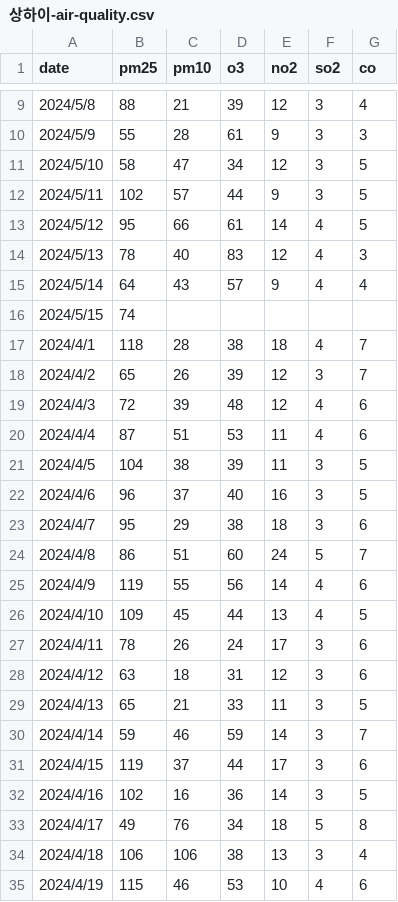
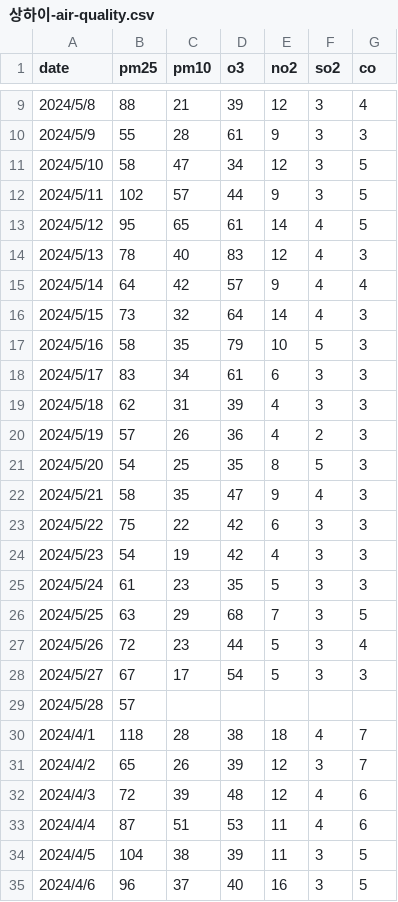
Before and after one commit to jaydenjeong/finedust_project, a CSV file: 데이터/중국미세먼지데이터/상하이-air-quality.csv, drawn as a sheet; only a part is shown, gaps mark what is left out; the shorter side is filled out with more unchanged rows.

```diff
--- a/데이터/중국미세먼지데이터/상하이-air-quality.csv
+++ b/데이터/중국미세먼지데이터/상하이-air-quality.csv
@@ -12,6 +12,19 @@ date, pm25, pm10, o3, no2, so2, co
 2024/5/11, 102, 57, 44, 9, 3, 5
-2024/5/12, 95, 66, 61, 14, 4, 5
+2024/5/12, 95, 65, 61, 14, 4, 5
 2024/5/13, 78, 40, 83, 12, 4, 3
-2024/5/14, 64, 43, 57, 9, 4, 4
-2024/5/15, 74, , , , ,
+2024/5/14, 64, 42, 57, 9, 4, 4
+2024/5/15, 73, 32, 64, 14, 4, 3
+2024/5/16, 58, 35, 79, 10, 5, 3
+2024/5/17, 83, 34, 61, 6, 3, 3
+2024/5/18, 62, 31, 39, 4, 3, 3
+2024/5/19, 57, 26, 36, 4, 2, 3
+2024/5/20, 54, 25, 35, 8, 5, 3
+2024/5/21, 58, 35, 47, 9, 4, 3
+2024/5/22, 75, 22, 42, 6, 3, 3
+2024/5/23, 54, 19, 42, 4, 3, 3
+2024/5/24, 61, 23, 35, 5, 3, 3
+2024/5/25, 63, 29, 68, 7, 3, 5
+2024/5/26, 72, 23, 44, 5, 3, 4
+2024/5/27, 67, 17, 54, 5, 3, 3
+2024/5/28, 57, , , , ,
 2024/4/1, 118, 28, 38, 18, 4, 7
```
Also changed, not shown: 데이터/중국미세먼지데이터/베이징-air-quality.csv, 7 other files.
